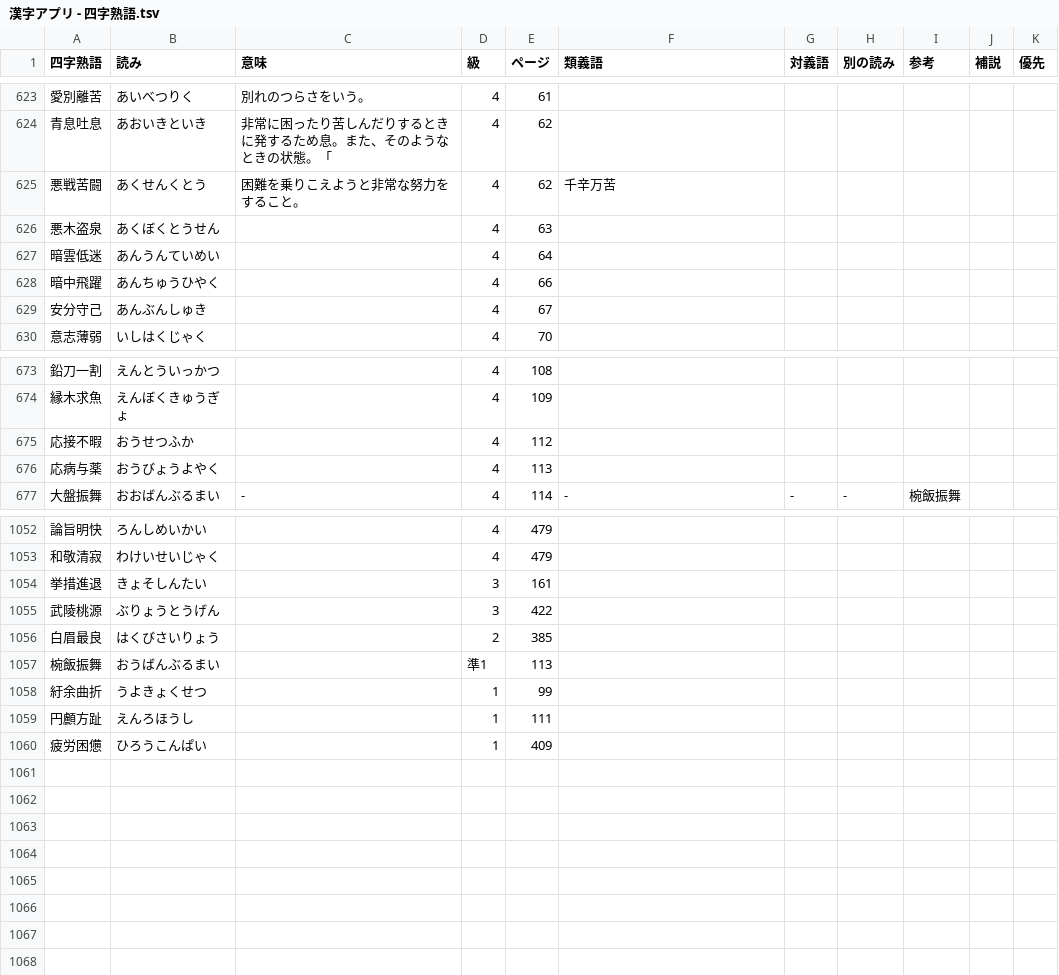
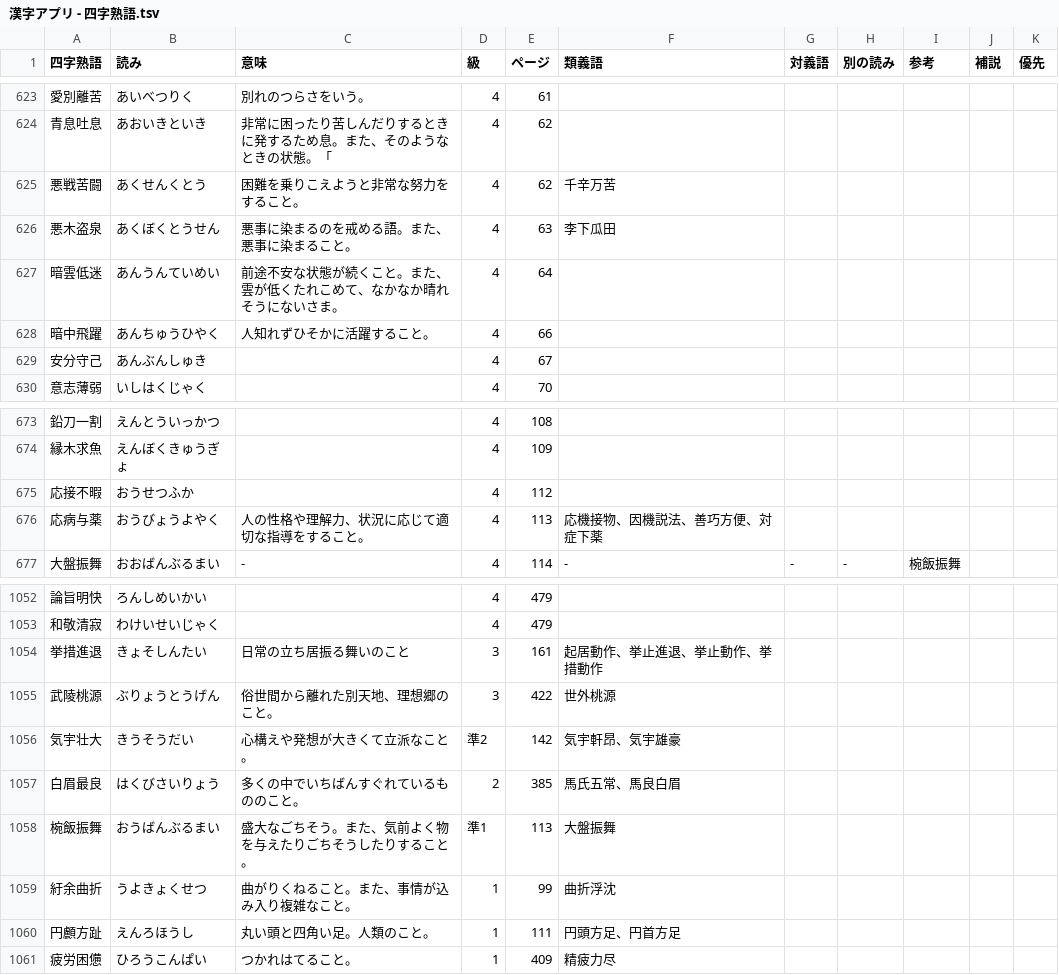
Before and after one commit to jdwebdev/kanjiapp, a TSV file: tsv/漢字アプリ - 四字熟語.tsv, drawn as a sheet; only a part is shown, gaps mark what is left out.

```diff
--- a/tsv/漢字アプリ - 四字熟語.tsv
+++ b/tsv/漢字アプリ - 四字熟語.tsv
@@ -625,5 +625,5 @@
 悪戦苦闘	あくせんくとう	困難を乗りこえようと非常な努力をすること。	4	62	千辛万苦					
-悪木盗泉	あくぼくとうせん		4	63						
-暗雲低迷	あんうんていめい		4	64						
-暗中飛躍	あんちゅうひやく		4	66						
+悪木盗泉	あくぼくとうせん	悪事に染まるのを戒める語。また、悪事に染まること。	4	63	李下瓜田					
+暗雲低迷	あんうんていめい	前途不安な状態が続くこと。また、雲が低くたれこめて、なかなか晴れそうにないさま。	4	64						
+暗中飛躍	あんちゅうひやく	人知れずひそかに活躍すること。	4	66						
 安分守己	あんぶんしゅき		4	67						
@@ -675,3 +675,3 @@
 応接不暇	おうせつふか		4	112						
-応病与薬	おうびょうよやく		4	113						
+応病与薬	おうびょうよやく	人の性格や理解力、状況に応じて適切な指導をすること。	4	113	応機接物、因機説法、善巧方便、対症下薬					
 大盤振舞	おおばんぶるまい	-	4	114	-	-	-	椀飯振舞		
@@ -1053,8 +1053,9 @@
 和敬清寂	わけいせいじゃく		4	479						
-挙措進退	きょそしんたい		3	161						
-武陵桃源	ぶりょうとうげん		3	422						
-白眉最良	はくびさいりょう		2	385						
-椀飯振舞	おうばんぶるまい		準1	113						
-紆余曲折	うよきょくせつ		1	99						
-円顱方趾	えんろほうし		1	111						
-疲労困憊	ひろうこんぱい		1	409						
+挙措進退	きょそしんたい	日常の立ち居振る舞いのこと	3	161	起居動作、挙止進退、挙止動作、挙措動作					
+武陵桃源	ぶりょうとうげん	俗世間から離れた別天地、理想郷のこと。	3	422	世外桃源					
+気宇壮大	きうそうだい	心構えや発想が大きくて立派なこと。	準2	142	気宇軒昂、気宇雄豪					
+白眉最良	はくびさいりょう	多くの中でいちばんすぐれているもののこと。	2	385	馬氏五常、馬良白眉					
+椀飯振舞	おうばんぶるまい	盛大なごちそう。また、気前よく物を与えたりごちそうしたりすること。	準1	113	大盤振舞					
+紆余曲折	うよきょくせつ	曲がりくねること。また、事情が込み入り複雑なこと。	1	99	曲折浮沈					
+円顱方趾	えんろほうし	丸い頭と四角い足。人類のこと。	1	111	円頭方足、円首方足					
+疲労困憊	ひろうこんぱい	つかれはてること。	1	409	精疲力尽					
```
Also changed, not shown: 4 other files.
